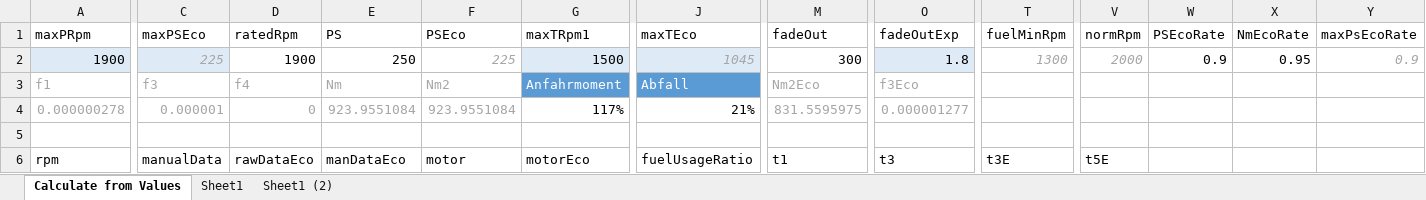
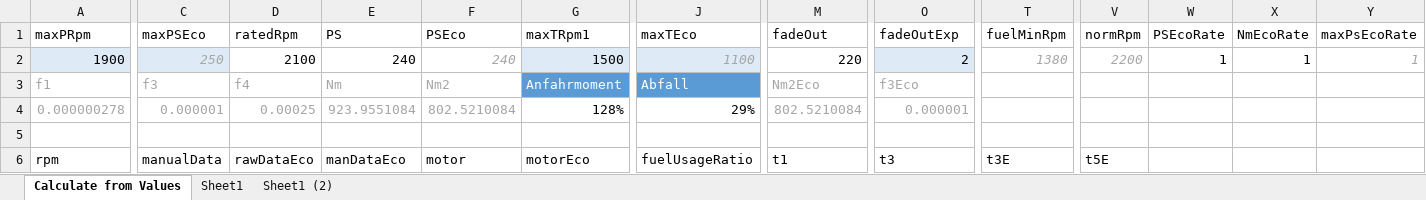
Before and after one commit to Mogli12/GearboxAddon, an Excel workbook: Documents/MotorNeu.xlsx, sheet Calculate from Values, drawn as a sheet; only a part is shown, gaps mark what is left out; values as stored, in another font and other column widths than the file's, no borders; charts and pictures and conditional formats and table styles not drawn; the diff covers the shown part only; the diff names each change by its address in the sheet, - before the commit and + after, or states it on an @@ line.

```diff
--- a/Documents/MotorNeu.xlsx (sheet Calculate from Values)
+++ b/Documents/MotorNeu.xlsx (sheet Calculate from Values)
-C2 (maxPSEco): 225
+C2 (maxPSEco): 250
-D2 (ratedRpm): 1900
+D2 (ratedRpm): 2100
-E2 (PS): 250
+E2 (PS): 240
-F2 (PSEco): 225
+F2 (PSEco): 240
-J2 (maxTEco): 1045
+J2 (maxTEco): 1100
-M2 (fadeOut): 300
+M2 (fadeOut): 220
-O2 (fadeOutExp): 1.8
+O2 (fadeOutExp): 2
-T2 (fuelMinRpm): 1300
+T2 (fuelMinRpm): 1380
-V2 (normRpm): 2000
+V2 (normRpm): 2200
-W2 (PSEcoRate): 0.9
+W2 (PSEcoRate): 1
-X2 (NmEcoRate): 0.95
+X2 (NmEcoRate): 1
-Y2 (maxPsEcoRate): 0.9
+Y2 (maxPsEcoRate): 1
-D4 (ratedRpm): 0
+D4 (ratedRpm): 0.00025
-F4 (PSEco): 923.9551084
+F4 (PSEco): 802.5210084
-G4 (maxTRpm1): 117%
+G4 (maxTRpm1): 128%
-J4 (maxTEco): 21%
+J4 (maxTEco): 29%
-M4 (fadeOut): 831.5595975
+M4 (fadeOut): 802.5210084
-O4 (fadeOutExp): 0.000001277
+O4 (fadeOutExp): 0.000001
```
Also changed, not shown: 331 edited cells and cell formats elsewhere in this sheet, formulas that keep their value, charts or pictures, 3 other files.
